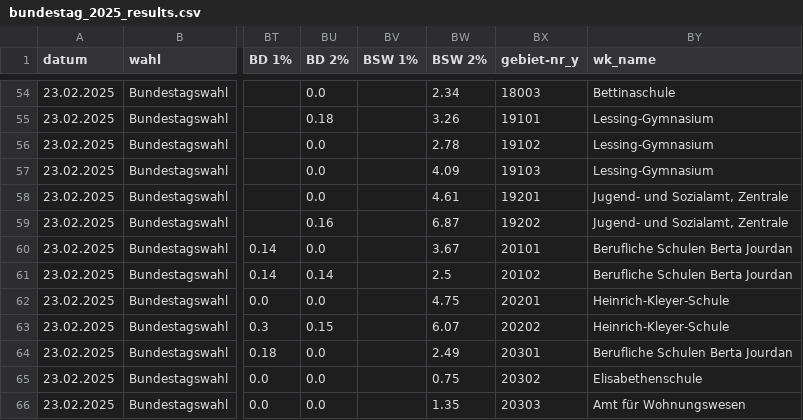
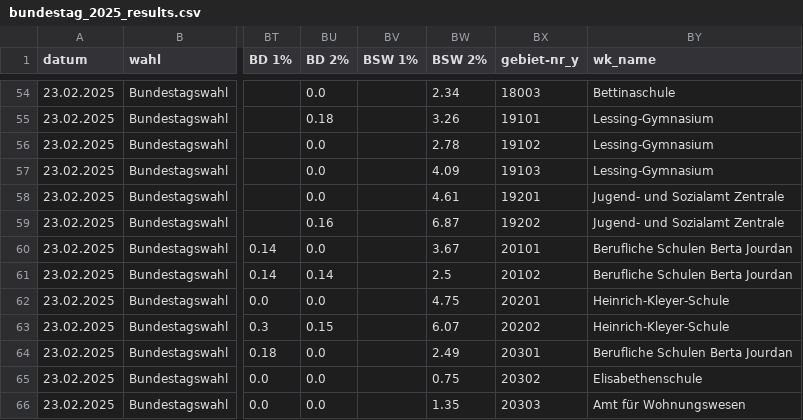
Before and after one commit to Jesse-Grass/Wahlatlas-Ffm, a CSV file: public/bundestag_2025_results.csv, drawn as a sheet; only a part is shown, gaps mark what is left out; the diff names each change by its address in the sheet, - before the commit and + after, or states it on an @@ line.

Commit message:
Update bundestag_2025_results.csv

```diff
--- a/public/bundestag_2025_results.csv
+++ b/public/bundestag_2025_results.csv
-BY58:BY59 (wk_name): Jugend- und Sozialamt, Zentrale
+BY58:BY59 (wk_name): Jugend- und Sozialamt Zentrale
```
